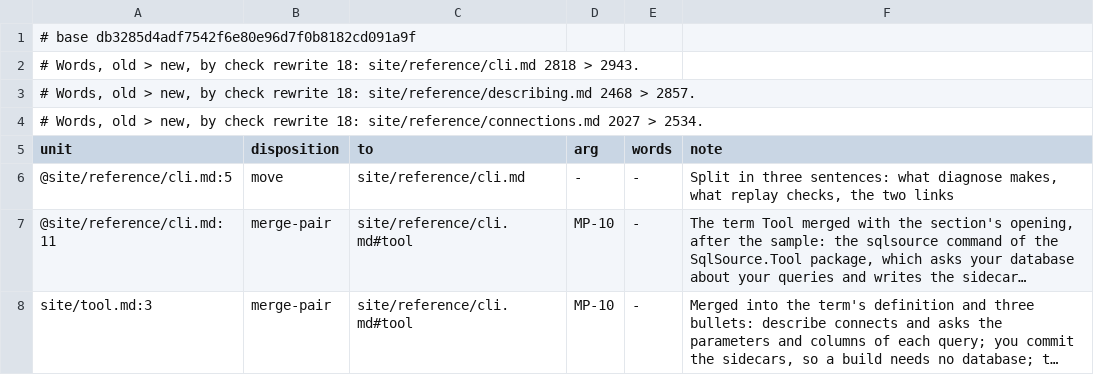
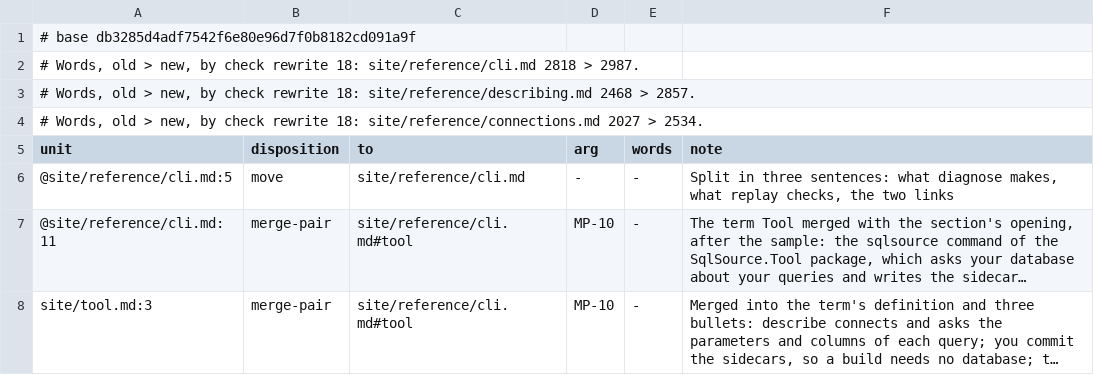
Before and after one commit to mbcrawfo/SqlSource, a TSV file: docs/superpowers/specs/2026-11-12-docs-overhaul/ledger/phase-18.tsv, drawn as a sheet; only a part is shown; long unchanged cells end in …; the diff covers the shown part only.

```diff
--- a/docs/superpowers/specs/2026-11-12-docs-overhaul/ledger/phase-18.tsv
+++ b/docs/superpowers/specs/2026-11-12-docs-overhaul/ledger/phase-18.tsv
@@ -1,3 +1,3 @@
 # base db3285d4adf7542f6e80e96d7f0b8182cd091a9f
-# Words, old > new, by check rewrite 18: site/reference/cli.md 2818 > 2943.
+# Words, old > new, by check rewrite 18: site/reference/cli.md 2818 > 2987.
 # Words, old > new, by check rewrite 18: site/reference/describing.md 2468 > 2857.
```
Also changed, not shown: 3 edited cells elsewhere in this file, 1 other file.
